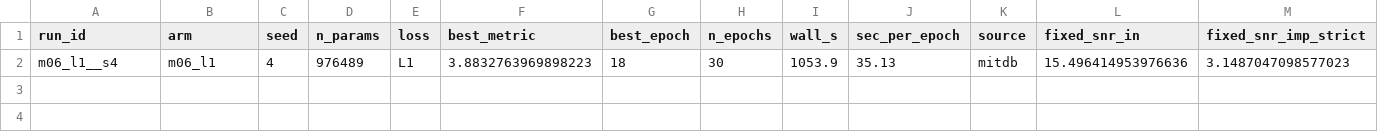
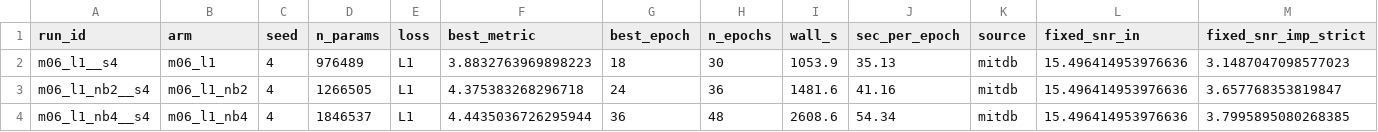
Before and after one commit to userpawbaw/ECG_denoising_method_comparision, a CSV file: results/ext/blocks/sweep.csv, drawn as a sheet; only a part is shown; rows hold the shown columns only; the diff names each change by its address in the sheet, - before the commit and + after, or states it on an @@ line.

```diff
--- a/results/ext/blocks/sweep.csv
+++ b/results/ext/blocks/sweep.csv
+row 3: m06_l1_nb2__s4 | m06_l1_nb2 | 4 | 1266505 | L1 | 4.375383268296718 | 24 | 36 | 1481.6 | 41.16 | mitdb | 15.496414953976636 | 3.657768353819847
+row 4: m06_l1_nb4__s4 | m06_l1_nb4 | 4 | 1846537 | L1 | 4.4435036726295944 | 36 | 48 | 2608.6 | 54.34 | mitdb | 15.496414953976636 | 3.7995895080268385
```
Also changed, not shown: results/ext/blocks/m06_l1_nb2__s4/log.csv, 10 other files.
